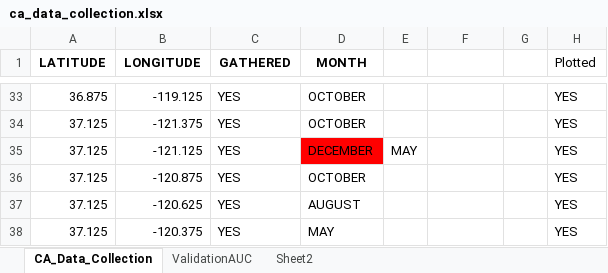
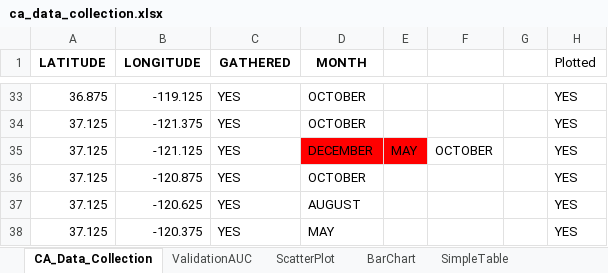
Before and after one commit to mariaauslander/capstone_fall20_irrigation, an Excel workbook: images/ca_data_collection.xlsx, sheet CA_Data_Collection, drawn as a sheet; only a part is shown, gaps mark what is left out; values as stored, in another font and other column widths than the file's, no borders; the diff names each change by its address in the sheet, - before the commit and + after, or states it on an @@ line.

```diff
--- a/images/ca_data_collection.xlsx (sheet CA_Data_Collection)
+++ b/images/ca_data_collection.xlsx (sheet CA_Data_Collection)
+sheet tab: ScatterPlot
+sheet tab: BarChart
+sheet tab: SimpleTable
-E35 fill: none
+E35 fill: #FF0000
-F35: (empty)
+F35: OCTOBER
```
Also changed, not shown: sheet Sensitivities, other sheet tabs, charts or pictures, 1 other file.
